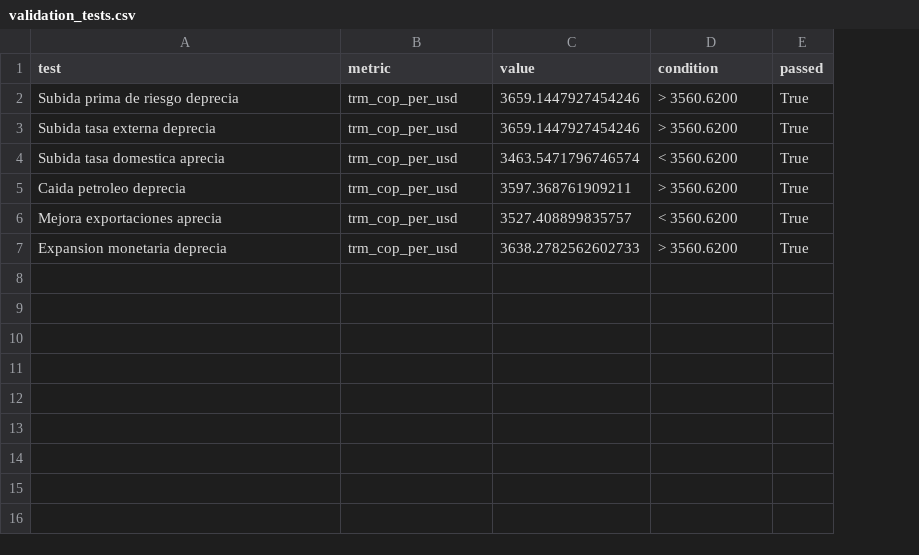
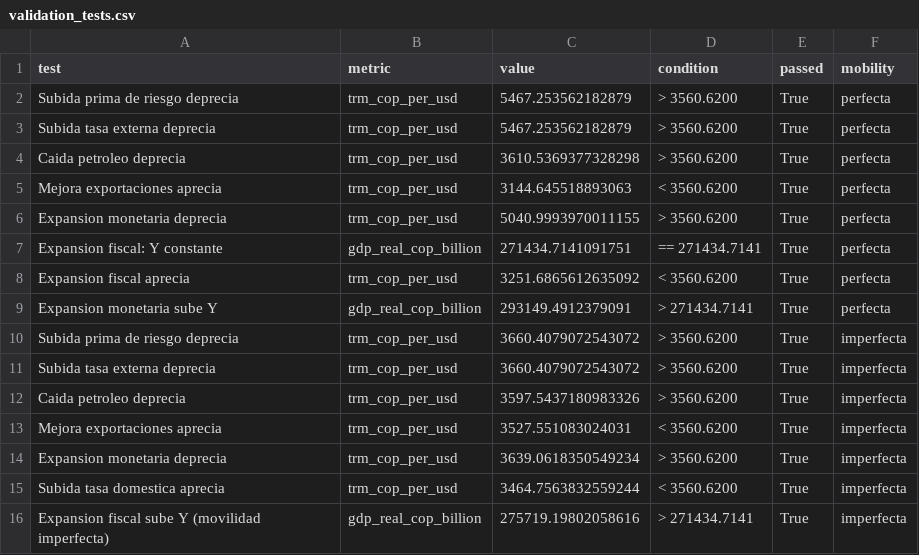
Before and after one commit to cterrassa/modelo-mundell-fleming-colombia, a CSV file: outputs/validation_tests.csv, drawn as a sheet; addresses are those after the commit; the diff names each change by its address in the sheet, - before the commit and + after, or states it on an @@ line.

```diff
--- a/outputs/validation_tests.csv
+++ b/outputs/validation_tests.csv
+column F (mobility), rows 2-3: perfecta | perfecta; row 8: perfecta; rows 12-14: all imperfecta
-C2:C3 (value): 3659.1447927454246
+C2:C3 (value): 5467.253562182879
+row 4: Caida petroleo deprecia | trm_cop_per_usd | 3610.5369377328298 | > 3560.6200 | True | perfecta
+row 5: Mejora exportaciones aprecia | trm_cop_per_usd | 3144.645518893063 | < 3560.6200 | True | perfecta
+row 6: Expansion monetaria deprecia | trm_cop_per_usd | 5040.9993970011155 | > 3560.6200 | True | perfecta
+row 7: Expansion fiscal: Y constante | gdp_real_cop_billion | 271434.7141091751 | == 271434.7141 | True | perfecta
-A8 (test): Subida tasa domestica aprecia
+A8 (test): Expansion fiscal aprecia
-C8 (value): 3463.5471796746574
+C8 (value): 3251.6865612635092
+row 9: Expansion monetaria sube Y | gdp_real_cop_billion | 293149.4912379091 | > 271434.7141 | True | perfecta
+row 10: Subida prima de riesgo deprecia | trm_cop_per_usd | 3660.4079072543072 | > 3560.6200 | True | imperfecta
+row 11: Subida tasa externa deprecia | trm_cop_per_usd | 3660.4079072543072 | > 3560.6200 | True | imperfecta
-C12 (value): 3597.368761909211
+C12 (value): 3597.5437180983326
-C13 (value): 3527.408899835757
+C13 (value): 3527.551083024031
-C14 (value): 3638.2782562602733
+C14 (value): 3639.0618350549234
+row 15: Subida tasa domestica aprecia | trm_cop_per_usd | 3464.7563832559244 | < 3560.6200 | True | imperfecta
+row 16: Expansion fiscal sube Y (movilidad imperfecta) | gdp_real_cop_billion | 275719.19802058616 | > 271434.7141 | True | imperfecta
```
Also changed, not shown: outputs/scenario_results.csv, 4 other files.
